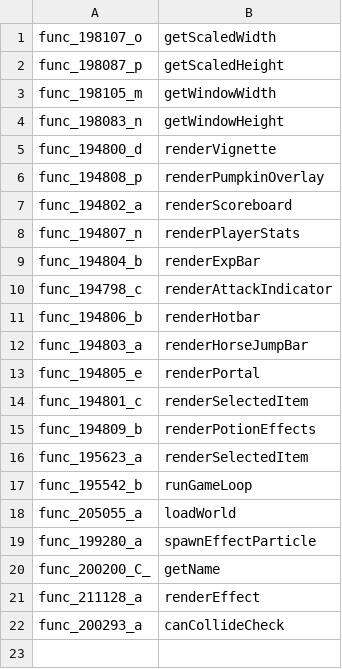
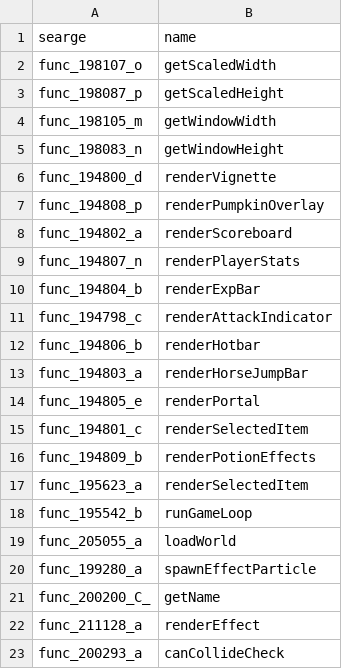
Before and after one commit to Hallowizer/1.13-MCP-Mappings, a CSV file: methods.csv, drawn as a sheet.

Commit message:
Add proper column names

```diff
--- a/methods.csv
+++ b/methods.csv
@@ -1 +1,2 @@
+searge,name
 func_198107_o,getScaledWidth
```
Also changed, not shown: params.csv, 1 other file.
